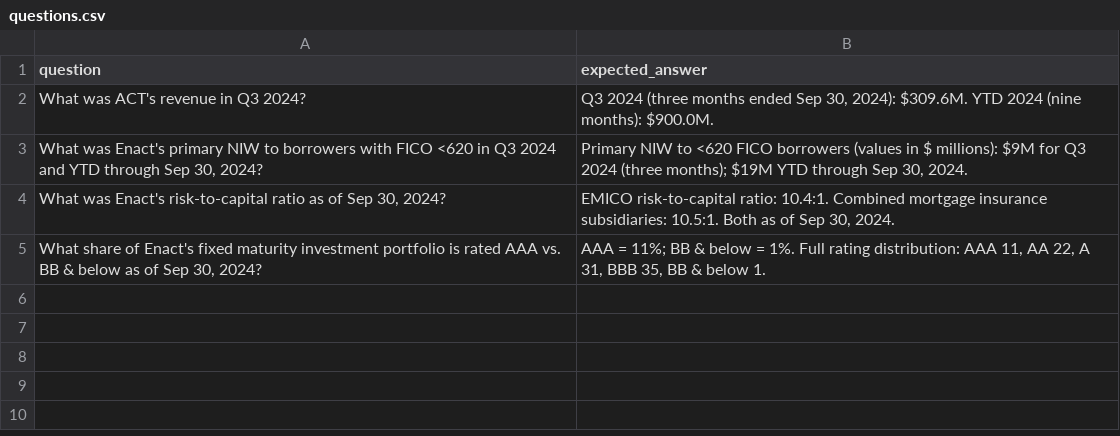
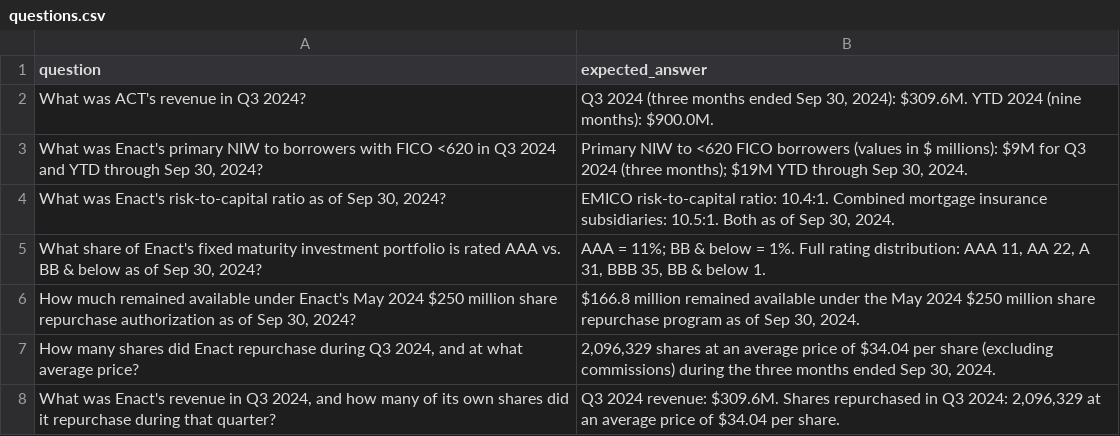
Before and after one commit to AndrewCarr24/sec_parse, a CSV file: sec_agent/eval/questions.csv (was rag_app_new/eval/questions.csv), drawn as a sheet.

```diff
--- a/rag_app_new/eval/questions.csv
+++ b/sec_agent/eval/questions.csv
@@ -5 +5,4 @@ question,expected_answer
 "What share of Enact's fixed maturity investment portfolio is rated AAA vs. BB & below as of Sep 30, 2024?","AAA = 11%; BB & below = 1%. Full rating distribution: AAA 11, AA 22, A 31, BBB 35, BB & below 1."
+"How much remained available under Enact's May 2024 $250 million share repurchase authorization as of Sep 30, 2024?","$166.8 million remained available under the May 2024 $250 million share repurchase program as of Sep 30, 2024."
+"How many shares did Enact repurchase during Q3 2024, and at what average price?","2,096,329 shares at an average price of $34.04 per share (excluding commissions) during the three months ended Sep 30, 2024."
+"What was Enact's revenue in Q3 2024, and how many of its own shares did it repurchase during that quarter?","Q3 2024 revenue: $309.6M. Shares repurchased in Q3 2024: 2,096,329 at an average price of $34.04 per share."
```
Also changed, not shown: 48 other files.
